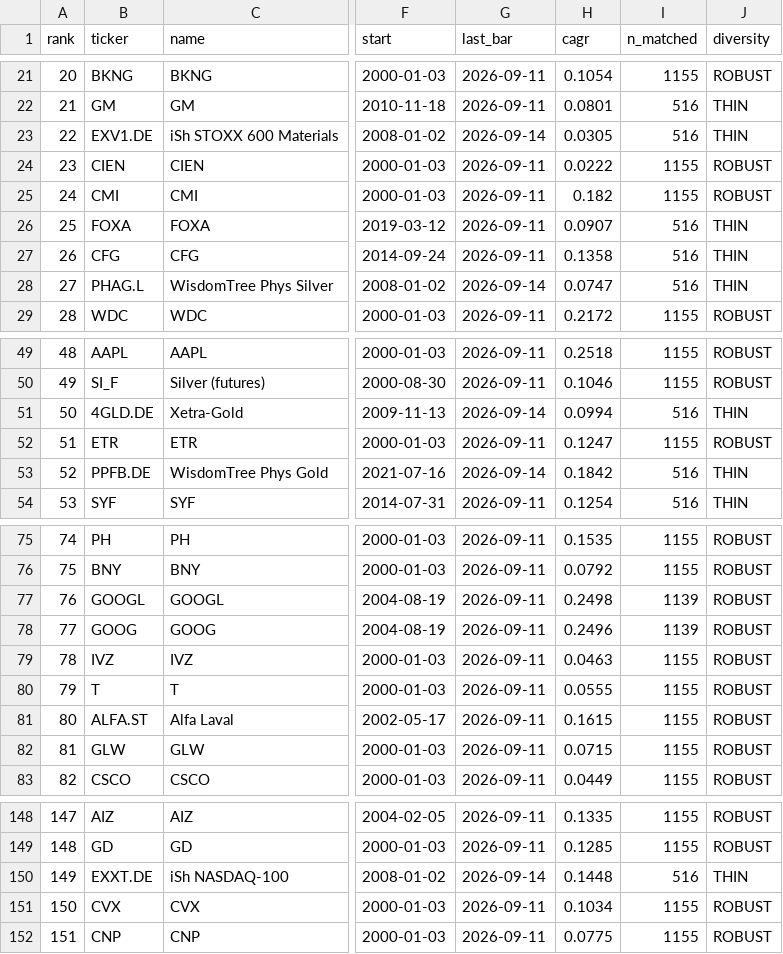
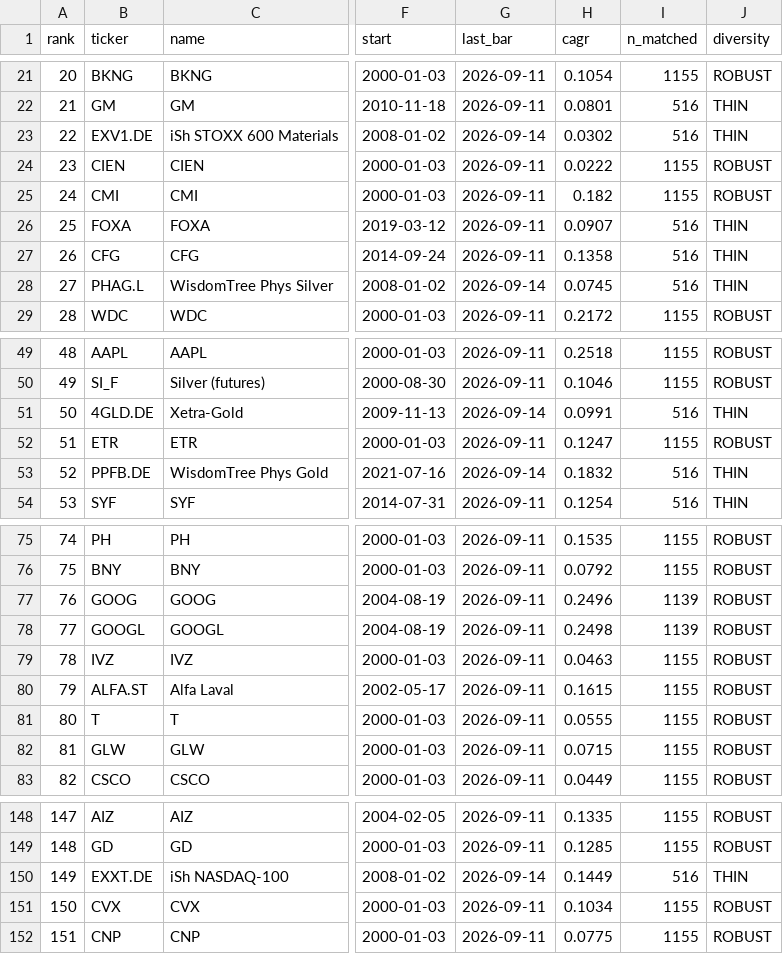
Before and after one commit to LukasGLars/asset_universe, a CSV file: universe_screen_results.csv, drawn as a sheet; only a part is shown, gaps mark what is left out; addresses are those after the commit; the diff covers the shown part only; the diff names each change by its address in the sheet, - before the commit and + after, or states it on an @@ line.

```diff
--- a/universe_screen_results.csv
+++ b/universe_screen_results.csv
-H23 (cagr): 0.0305
+H23 (cagr): 0.0302
-H28 (cagr): 0.0747
+H28 (cagr): 0.0745
-H51 (cagr): 0.0994
+H51 (cagr): 0.0991
-H53 (cagr): 0.1842
+H53 (cagr): 0.1832
@@ row 78 moved to row 77: 76 @@
@@ column A (rank) renumbered between rows 78 and 467 @@
@@ row 81 moved to row 80: 79 @@
-H150 (cagr): 0.1448
+H150 (cagr): 0.1449
```
Also changed, not shown: 13 moved rows and 10 edited cells elsewhere in this file.
